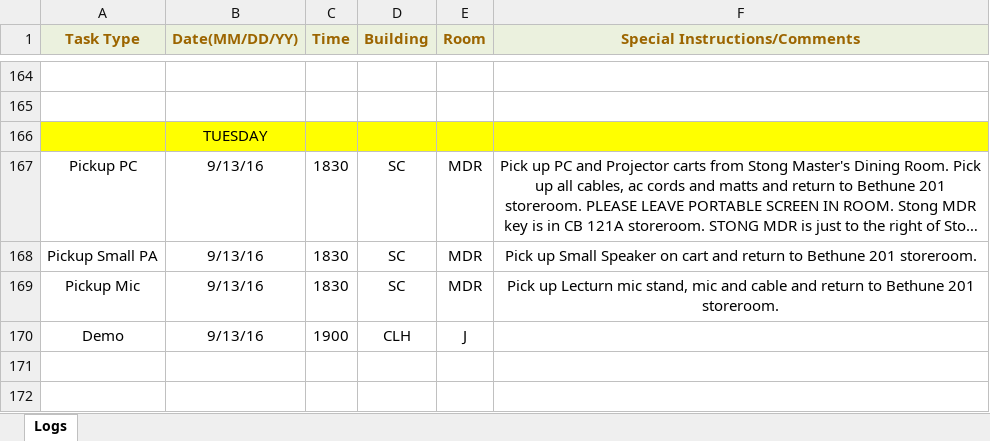
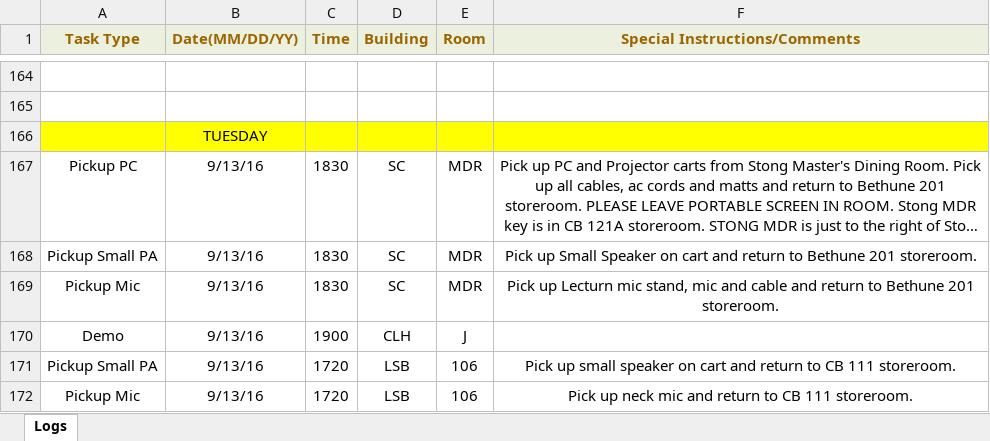
Before and after one commit to jhanperera/ClassOpsLogCreator, an Excel workbook: CLASSOPS/Jeannine/Jeannine's log.xlsx, sheet Logs, drawn as a sheet; only a part is shown, gaps mark what is left out; long unchanged cells end in …; values as stored, in another font and other column widths than the file's, no borders; the diff names each change by its address in the sheet, - before the commit and + after, or states it on an @@ line.

```diff
--- a/CLASSOPS/Jeannine/Jeannine's log.xlsx (sheet Logs)
+++ b/CLASSOPS/Jeannine/Jeannine's log.xlsx (sheet Logs)
+row 171: Pickup Small PA | 9/13/16 | 1720 | LSB | 106 | Pick up small speaker on cart and return to CB 111 storeroom.
+row 172: Pickup Mic | 9/13/16 | 1720 | LSB | 106 | Pick up neck mic and return to CB 111 storeroom.
```
Also changed, not shown: CLASSOPS/Derek/Derek's Log.xlsx, CLASSOPS/Raul/Raul's Log.xlsx, 6 other files.
